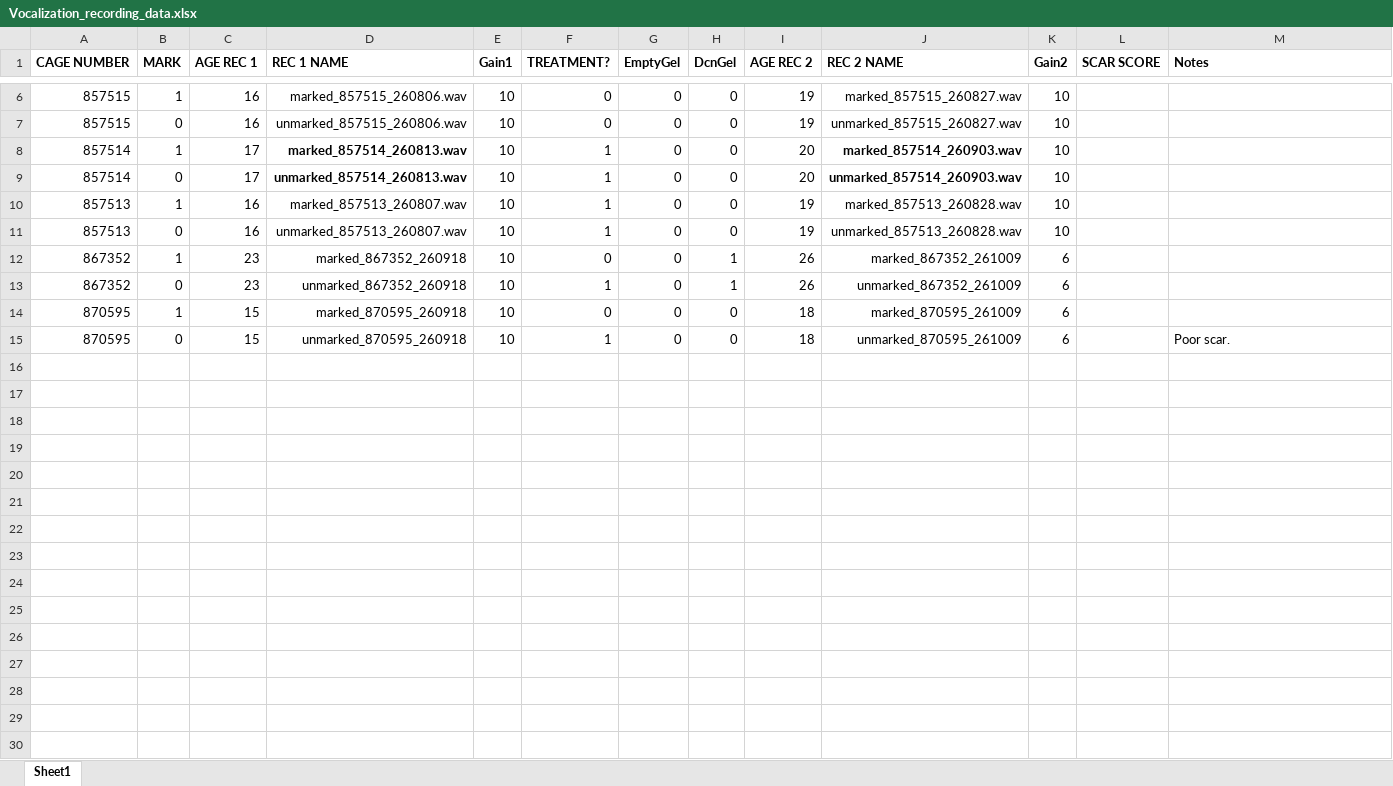
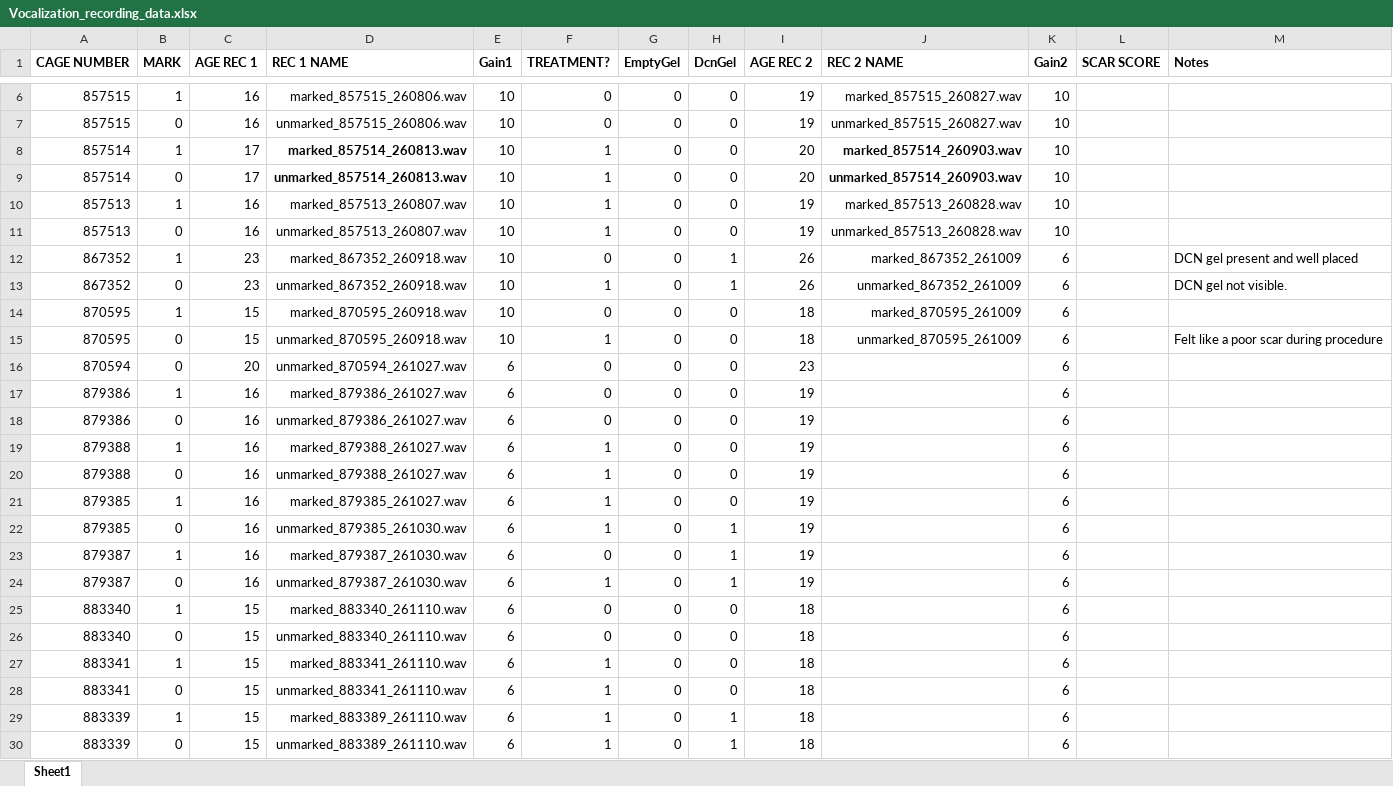
Before and after one commit to OmerZeliger/Vocalizations, an Excel workbook: Vocalization_recording_data.xlsx, sheet Sheet1, drawn as a sheet; only a part is shown, gaps mark what is left out; values as stored, in another font and other column widths than the file's, no borders; the diff names each change by its address in the sheet, - before the commit and + after, or states it on an @@ line.

Commit message:
first round of gain6 rat vocalizations
15 rats recordings with updated shock protocol. Now, a maximum of 8 squeaks are collected (often needing just two or three shocks to elicit them all), rather than collecting all squeaks over the course of 8 shocks. Ideally this stops the rats from wearing out their vocal folds and prevents biasing results from particularly loquacious rats.

```diff
--- a/Vocalization_recording_data.xlsx (sheet Sheet1)
+++ b/Vocalization_recording_data.xlsx (sheet Sheet1)
-D12 (REC 1 NAME): marked_867352_260918
+D12 (REC 1 NAME): marked_867352_260918.wav
-M12 (Notes): (empty)
+M12 (Notes): DCN gel present and well placed
-D13 (REC 1 NAME): unmarked_867352_260918
+D13 (REC 1 NAME): unmarked_867352_260918.wav
-M13 (Notes): (empty)
+M13 (Notes): DCN gel not visible.
-D14 (REC 1 NAME): marked_870595_260918
+D14 (REC 1 NAME): marked_870595_260918.wav
-D15 (REC 1 NAME): unmarked_870595_260918
+D15 (REC 1 NAME): unmarked_870595_260918.wav
-M15 (Notes): Poor scar.
+M15 (Notes): Felt like a poor scar during procedure
+row 16: 870594 | 0 | 20 | unmarked_870594_261027.wav | 6 | 0 | 0 | 0 | 23 |  | 6
+row 17: 879386 | 1 | 16 | marked_879386_261027.wav | 6 | 0 | 0 | 0 | 19 |  | 6
+row 18: 879386 | 0 | 16 | unmarked_879386_261027.wav | 6 | 0 | 0 | 0 | 19 |  | 6
+row 19: 879388 | 1 | 16 | marked_879388_261027.wav | 6 | 1 | 0 | 0 | 19 |  | 6
+row 20: 879388 | 0 | 16 | unmarked_879388_261027.wav | 6 | 1 | 0 | 0 | 19 |  | 6
+row 21: 879385 | 1 | 16 | marked_879385_261027.wav | 6 | 1 | 0 | 0 | 19 |  | 6
+row 22: 879385 | 0 | 16 | unmarked_879385_261030.wav | 6 | 1 | 0 | 1 | 19 |  | 6
+row 23: 879387 | 1 | 16 | marked_879387_261030.wav | 6 | 0 | 0 | 1 | 19 |  | 6
+row 24: 879387 | 0 | 16 | unmarked_879387_261030.wav | 6 | 1 | 0 | 1 | 19 |  | 6
+row 25: 883340 | 1 | 15 | marked_883340_261110.wav | 6 | 0 | 0 | 0 | 18 |  | 6
+row 26: 883340 | 0 | 15 | unmarked_883340_261110.wav | 6 | 0 | 0 | 0 | 18 |  | 6
+row 27: 883341 | 1 | 15 | marked_883341_261110.wav | 6 | 1 | 0 | 0 | 18 |  | 6
+row 28: 883341 | 0 | 15 | unmarked_883341_261110.wav | 6 | 1 | 0 | 0 | 18 |  | 6
+row 29: 883339 | 1 | 15 | marked_883389_261110.wav | 6 | 1 | 0 | 1 | 18 |  | 6
+row 30: 883339 | 0 | 15 | unmarked_883389_261110.wav | 6 | 1 | 0 | 1 | 18 |  | 6
```
Also changed, not shown: 16 other files.
